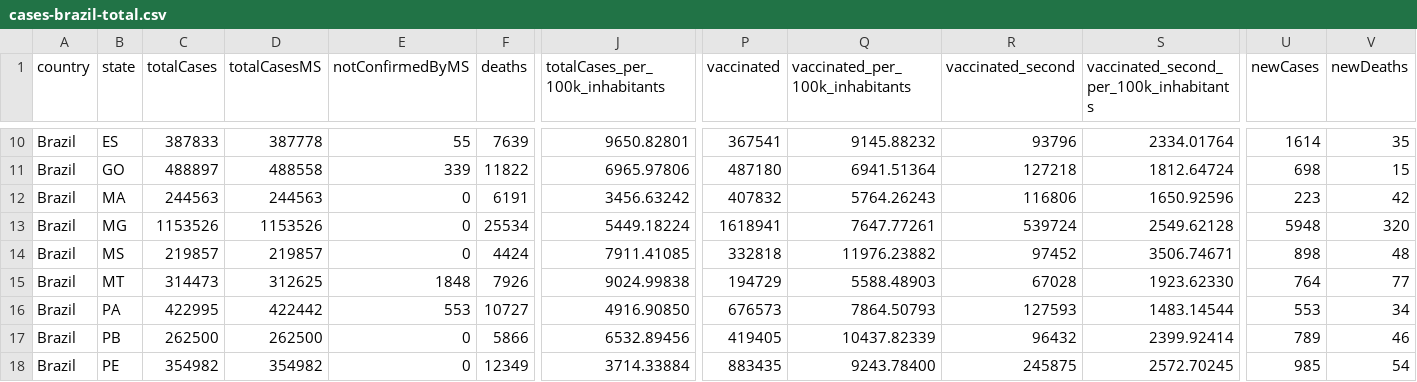
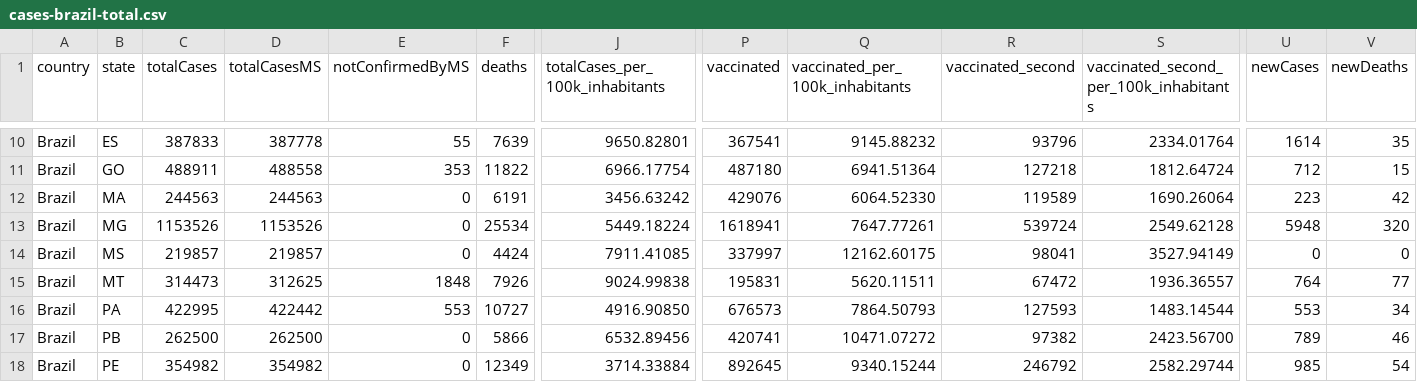
Before and after one commit to wcota/covid19br, a CSV file: cases-brazil-total.csv, drawn as a sheet; only a part is shown, gaps mark what is left out; the diff covers the shown part only; the diff names each change by its address in the sheet, - before the commit and + after, or states it on an @@ line.

```diff
--- a/cases-brazil-total.csv
+++ b/cases-brazil-total.csv
-C11 (totalCases): 488897
+C11 (totalCases): 488911
-E11 (notConfirmedByMS): 339
+E11 (notConfirmedByMS): 353
-J11 (totalCases_per_100k_inhabitants): 6965.97806
+J11 (totalCases_per_100k_inhabitants): 6966.17754
-U11 (newCases): 698
+U11 (newCases): 712
-P12 (vaccinated): 407832
+P12 (vaccinated): 429076
-Q12 (vaccinated_per_100k_inhabitants): 5764.26243
+Q12 (vaccinated_per_100k_inhabitants): 6064.52330
-R12 (vaccinated_second): 116806
+R12 (vaccinated_second): 119589
-S12: 1650.92596
+S12: 1690.26064
-P14 (vaccinated): 332818
+P14 (vaccinated): 337997
-Q14 (vaccinated_per_100k_inhabitants): 11976.23882
+Q14 (vaccinated_per_100k_inhabitants): 12162.60175
-R14 (vaccinated_second): 97452
+R14 (vaccinated_second): 98041
-S14: 3506.74671
+S14: 3527.94149
-U14 (newCases): 898
+U14 (newCases): 0
-V14 (newDeaths): 48
+V14 (newDeaths): 0
-P15 (vaccinated): 194729
+P15 (vaccinated): 195831
-Q15 (vaccinated_per_100k_inhabitants): 5588.48903
+Q15 (vaccinated_per_100k_inhabitants): 5620.11511
-R15 (vaccinated_second): 67028
+R15 (vaccinated_second): 67472
-S15: 1923.62330
+S15: 1936.36557
-P17 (vaccinated): 419405
+P17 (vaccinated): 420741
-Q17 (vaccinated_per_100k_inhabitants): 10437.82339
+Q17 (vaccinated_per_100k_inhabitants): 10471.07272
-R17 (vaccinated_second): 96432
+R17 (vaccinated_second): 97382
-S17: 2399.92414
+S17: 2423.56700
-P18 (vaccinated): 883435
+P18 (vaccinated): 892645
-Q18 (vaccinated_per_100k_inhabitants): 9243.78400
+Q18 (vaccinated_per_100k_inhabitants): 9340.15244
-R18 (vaccinated_second): 245875
+R18 (vaccinated_second): 246792
-S18: 2572.70245
+S18: 2582.29744
```
Also changed, not shown: 54 edited cells elsewhere in this file, cases-brazil-cities.csv, cases-gps.csv, 3 other files.
